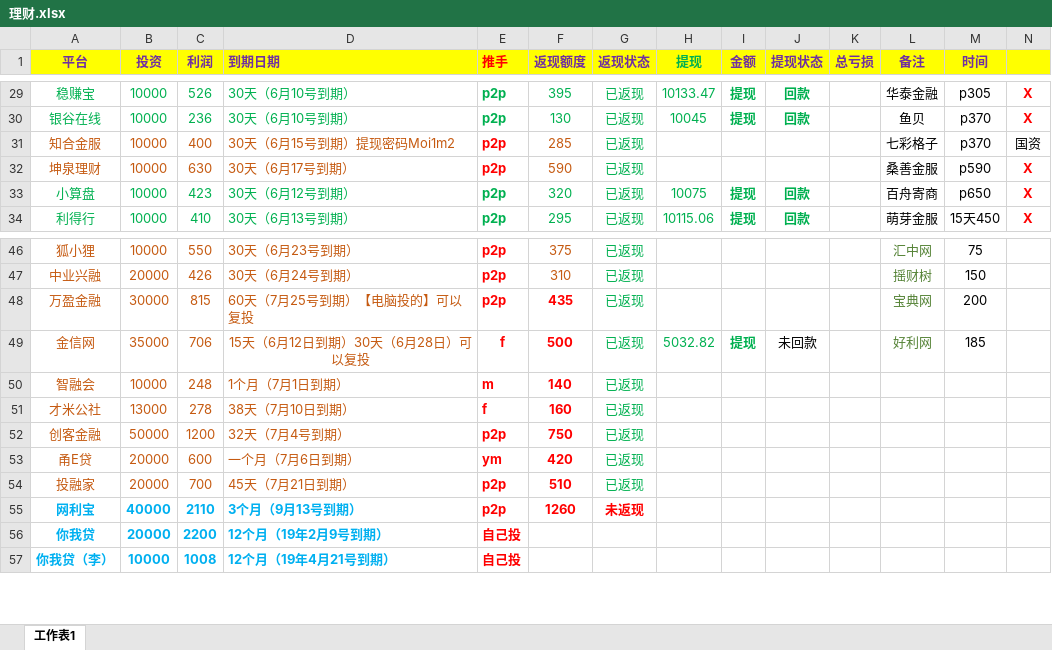
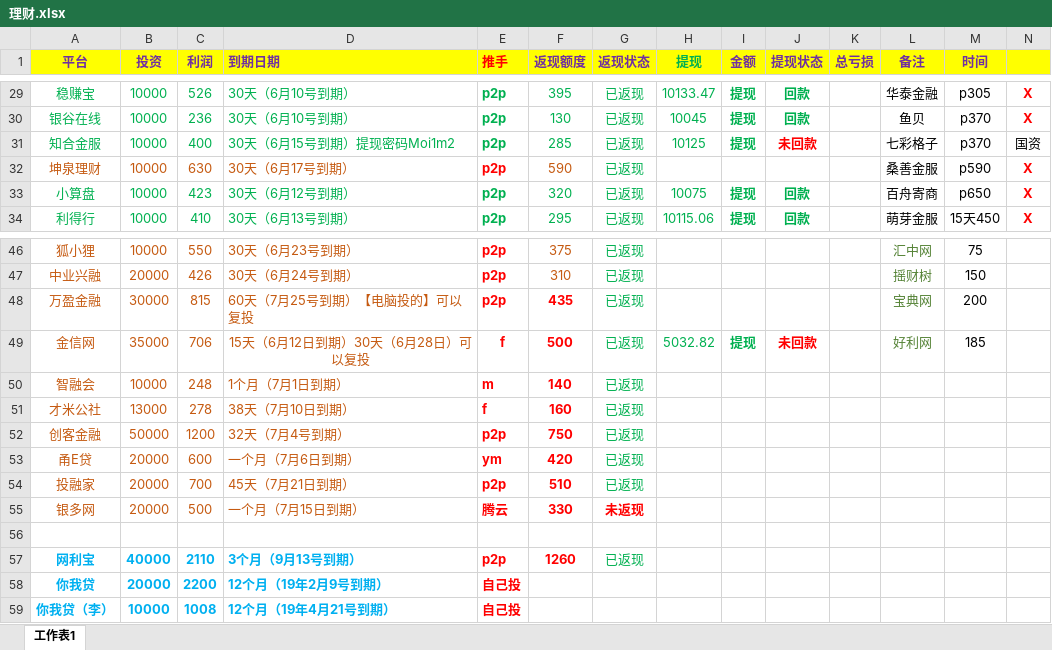
Before and after one commit to YanjiangWu/LiCai-wyj, an Excel workbook: 理财.xlsx, sheet 工作表1, drawn as a sheet; only a part is shown, gaps mark what is left out; values as stored, in another font and other column widths than the file's, no borders; addresses are those after the commit; the diff names each change by its address in the sheet, - before the commit and + after, or states it on an @@ line.

Commit message:
1234567

```diff
--- a/理财.xlsx (sheet 工作表1)
+++ b/理财.xlsx (sheet 工作表1)
-A31:D31 text colour: #C55A11
+A31:D31 text colour: #00B050
-E31 text colour: #FF0000
+E31 text colour: #00B050
-F31 text colour: #C55A11
+F31 text colour: #00B050
-H31 (提现): (empty)
+H31 (提现): 10125
-I31 (金额): (empty)
+I31 (金额): 提现
-J31 (提现状态): (empty)
+J31 (提现状态): 未回款
@@ J49 bold: off → on, text colour: black → #FF0000 @@
+row 55: 银多网 | 20000 | 500 | 一个月（7月15日到期） | 腾云 | 330 | 未返现
+row 56: (empty)
-G57 (返现状态): 未返现
+G57 (返现状态): 已返现
@@ G57 text colour: #FF0000 → #00B050, bold: on → off @@
```
